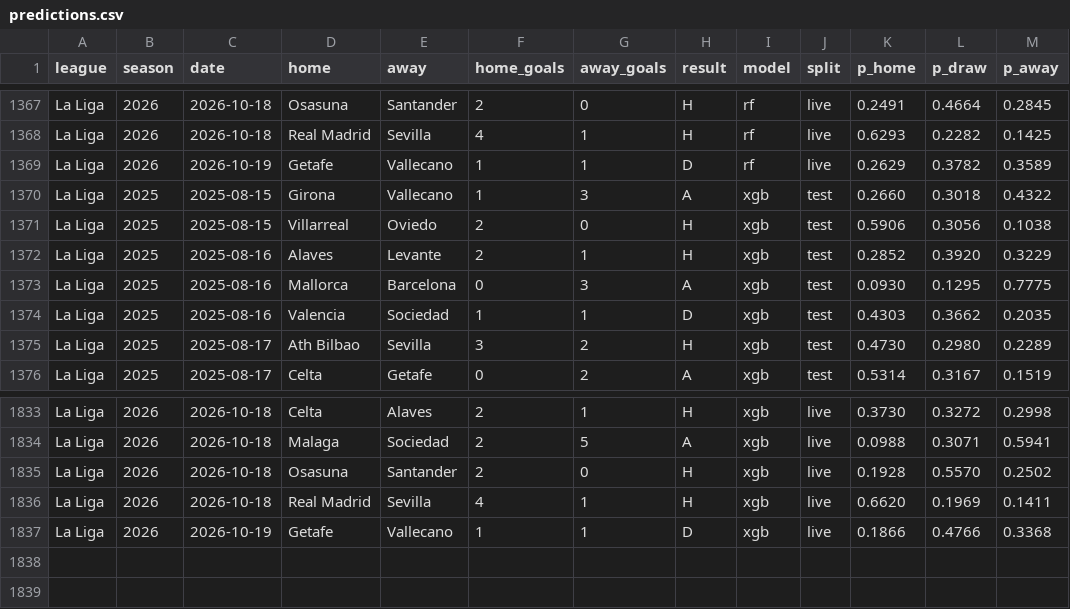
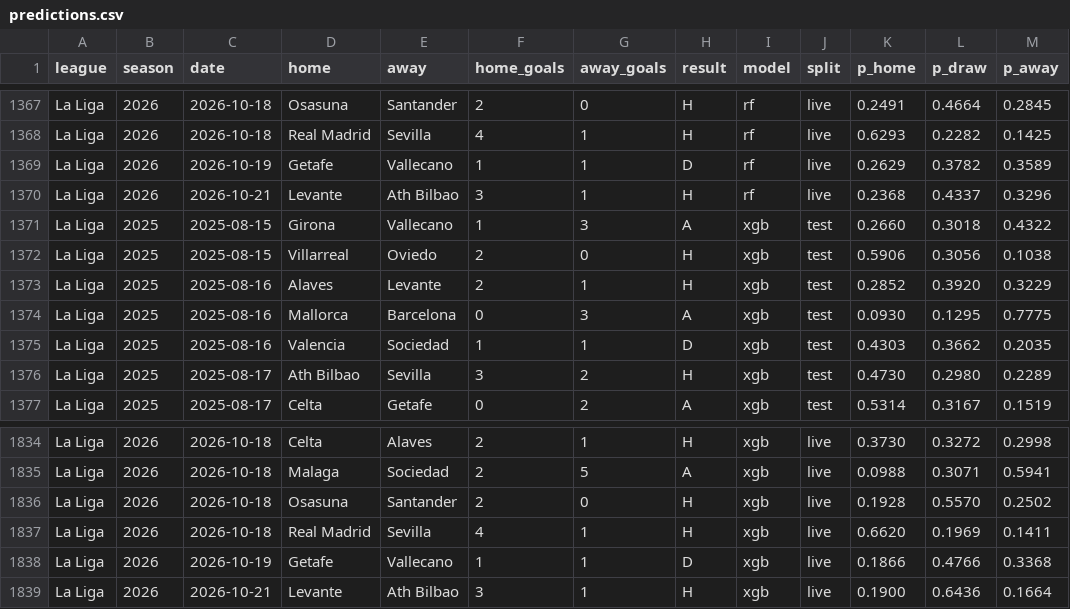
Before and after one commit to mrayyan6/match-outcome-predictor, a CSV file: reports/predictions.csv, drawn as a sheet; only a part is shown, gaps mark what is left out; the diff names each change by its address in the sheet, - before the commit and + after, or states it on an @@ line.

Commit message:
Refresh results and fixtures 2026-10-24

```diff
--- a/reports/predictions.csv
+++ b/reports/predictions.csv
+row 1370: La Liga | 2026 | 2026-10-21 | Levante | Ath Bilbao | 3 | 1 | H | rf | live | 0.2368 | 0.4337 | 0.3296
+row 1839: La Liga | 2026 | 2026-10-21 | Levante | Ath Bilbao | 3 | 1 | H | xgb | live | 0.1900 | 0.6436 | 0.1664
```
Also changed, not shown: data/processed/fixtures.csv, 10 other files.
